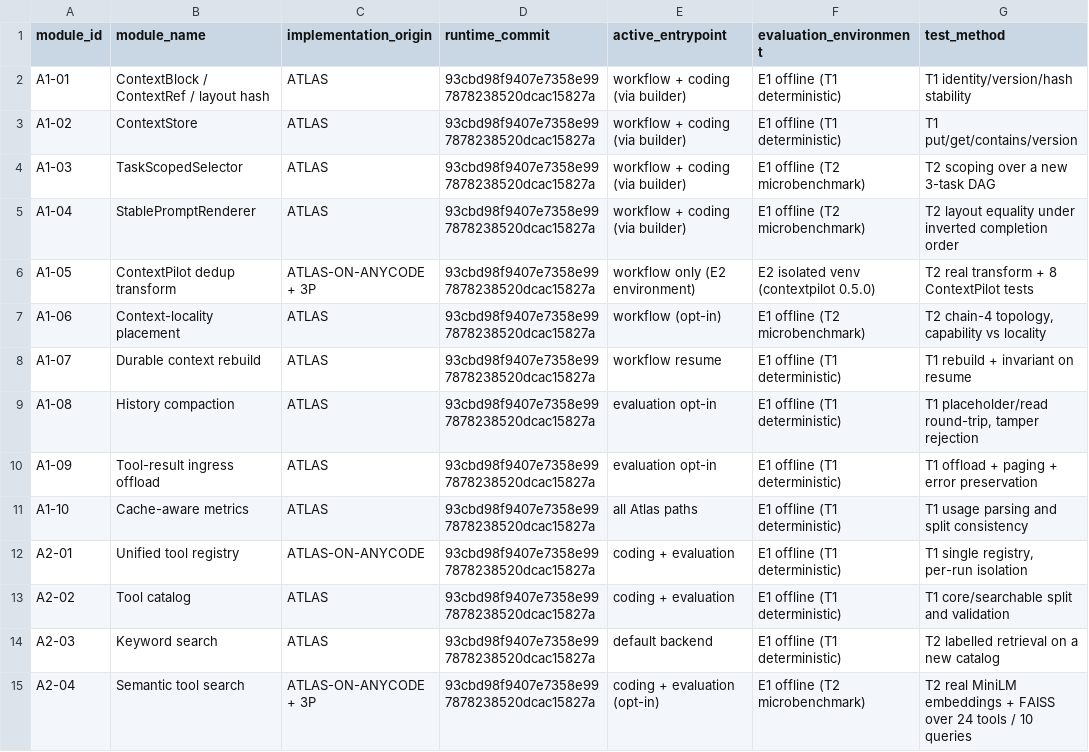
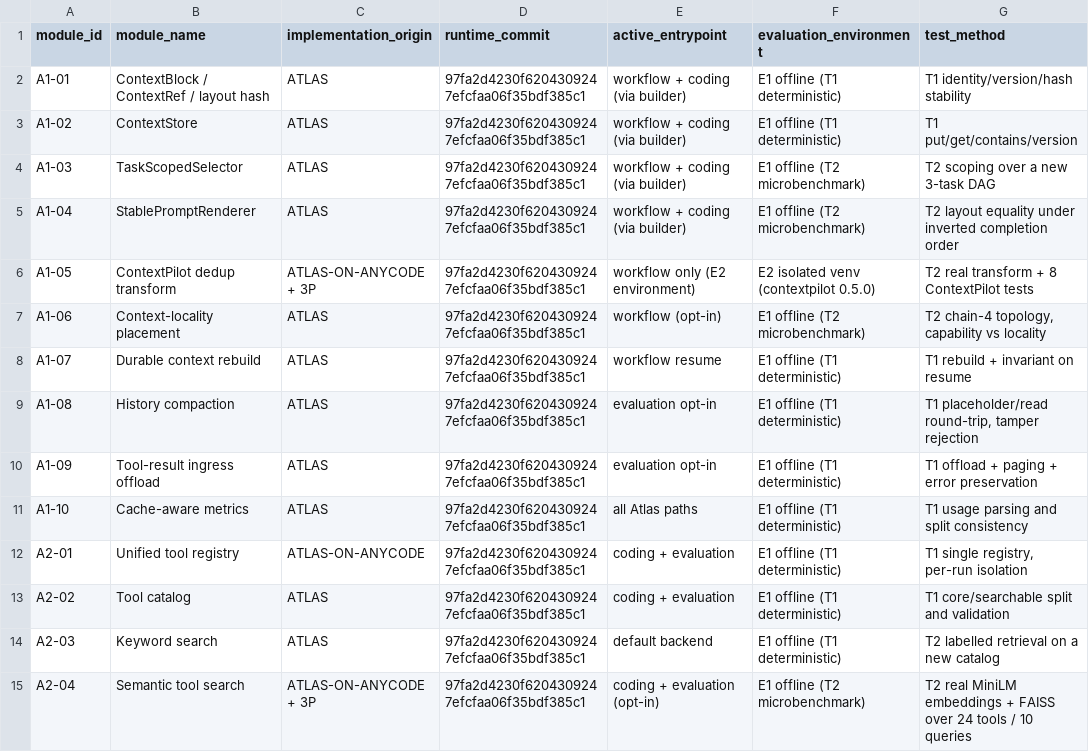
Before and after one commit to Melon235/AtlasOS, a CSV file: experiments/results/final3/module_acceptance.csv, drawn as a sheet; only a part is shown; the diff covers the shown part only; the diff names each change by its address in the sheet, - before the commit and + after, or states it on an @@ line.

Commit message:
docs: record final module acceptance and integration results

```diff
--- a/experiments/results/final3/module_acceptance.csv
+++ b/experiments/results/final3/module_acceptance.csv
-D2:D15 (runtime_commit): 93cbd98f9407e7358e997878238520dcac15827a
+D2:D15 (runtime_commit): 97fa2d4230f6204309247efcfaa06f35bdf385c1
```
Also changed, not shown: 45 edited cells elsewhere in this file, 11 other files.
